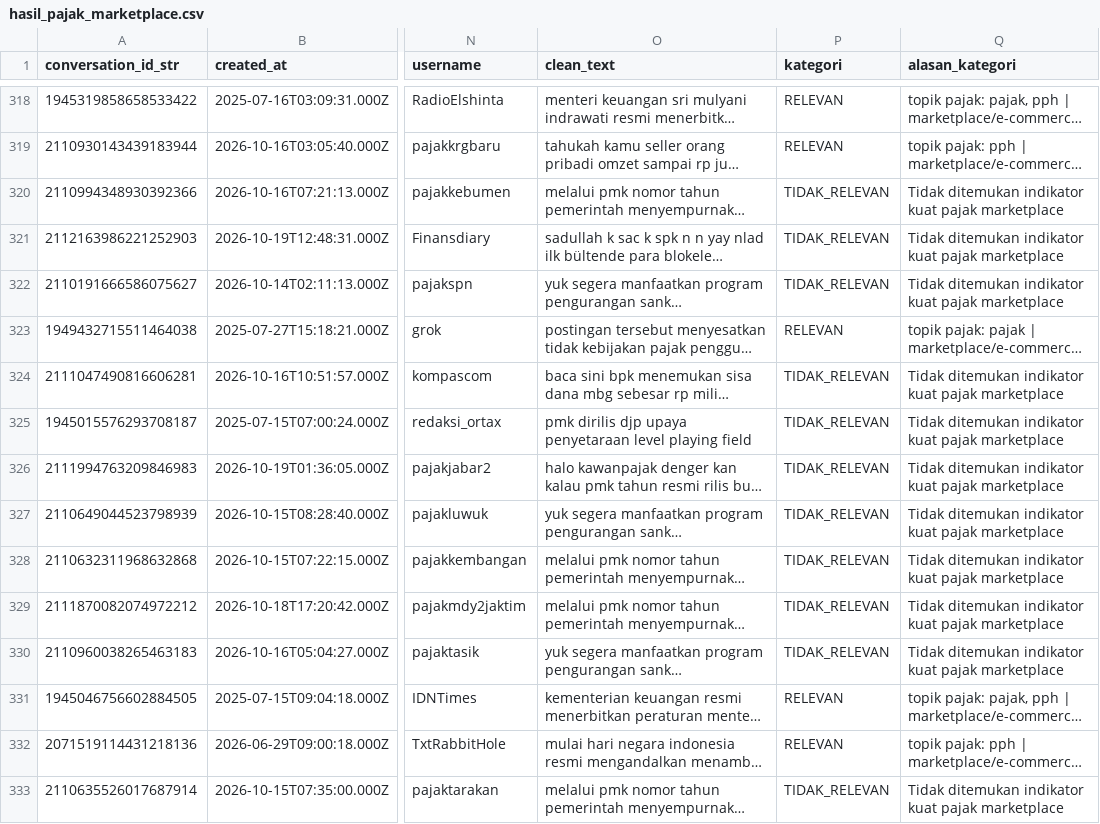
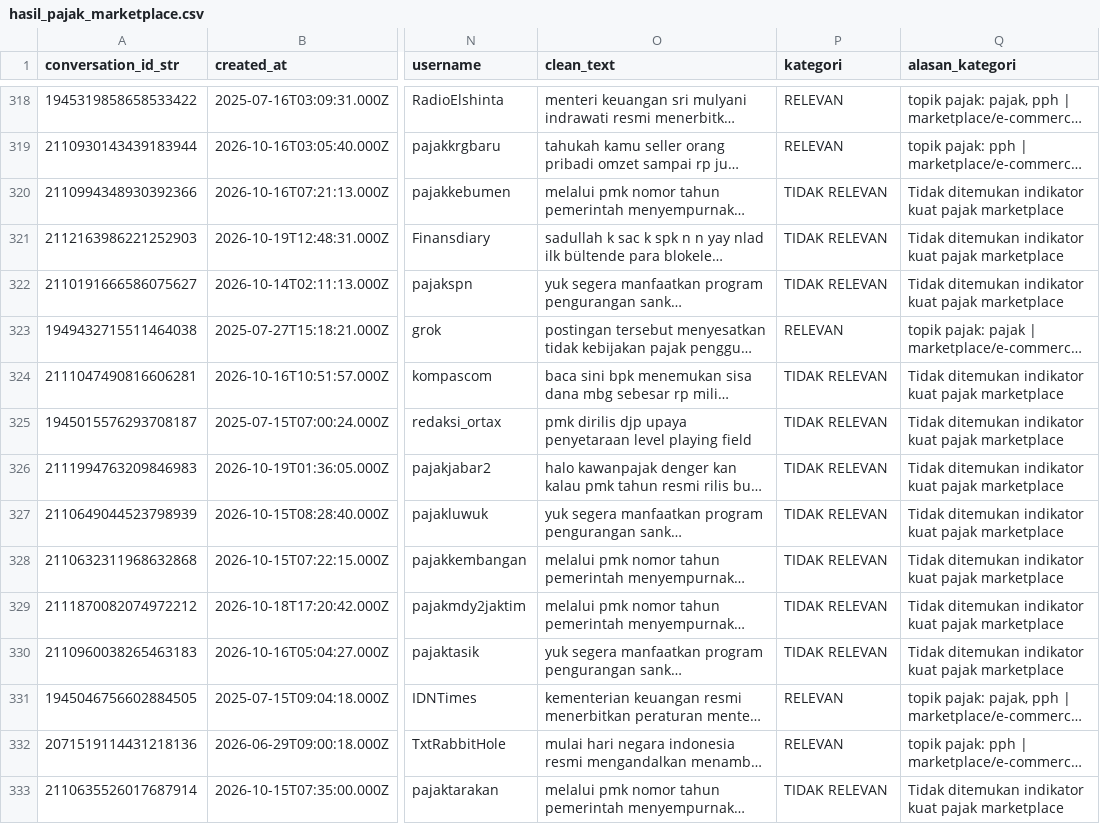
Before and after one commit to Azzhara10/social-media-analysis-pajak-marketplace, a CSV file: tweets-data/hasil_pajak_marketplace.csv, drawn as a sheet; only a part is shown, gaps mark what is left out; long unchanged cells end in …; the diff covers the shown part only; the diff names each change by its address in the sheet, - before the commit and + after, or states it on an @@ line.

```diff
--- a/tweets-data/hasil_pajak_marketplace.csv
+++ b/tweets-data/hasil_pajak_marketplace.csv
-P320:P322 (kategori): TIDAK_RELEVAN
+P320:P322 (kategori): TIDAK RELEVAN
-P324:P330 (kategori): TIDAK_RELEVAN
+P324:P330 (kategori): TIDAK RELEVAN
-P333 (kategori): TIDAK_RELEVAN
+P333 (kategori): TIDAK RELEVAN
```
Also changed, not shown: 135 edited cells elsewhere in this file, tweets-data/data_spam_pajak_marketplace.csv, 7 other files.
